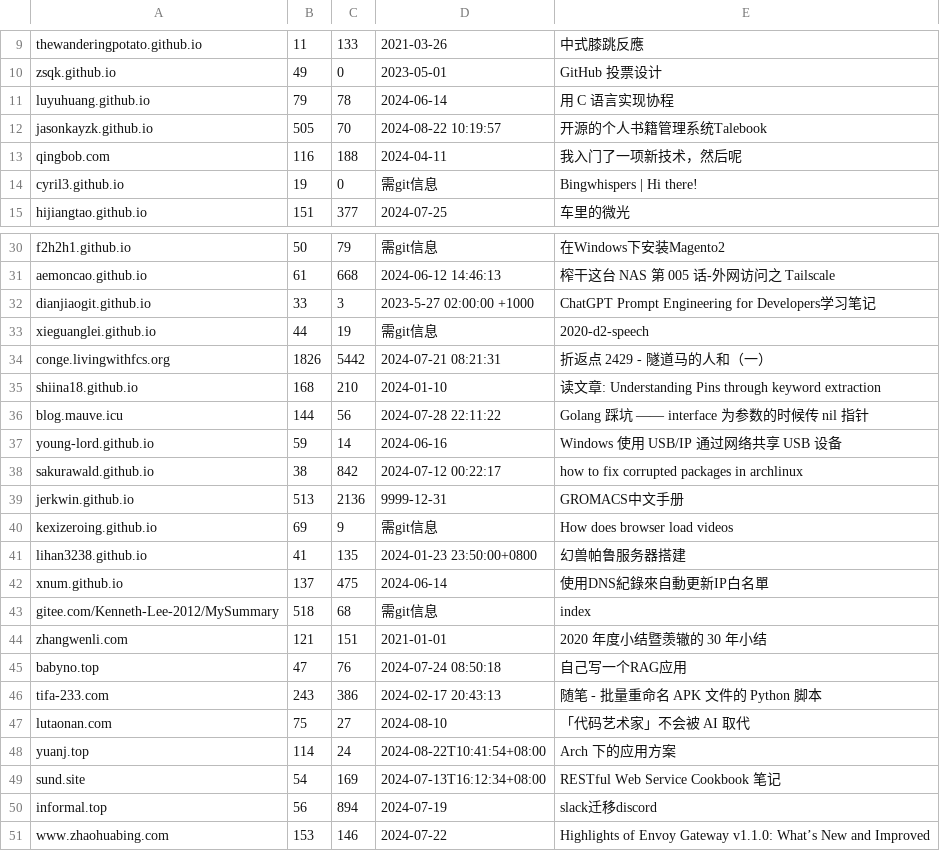
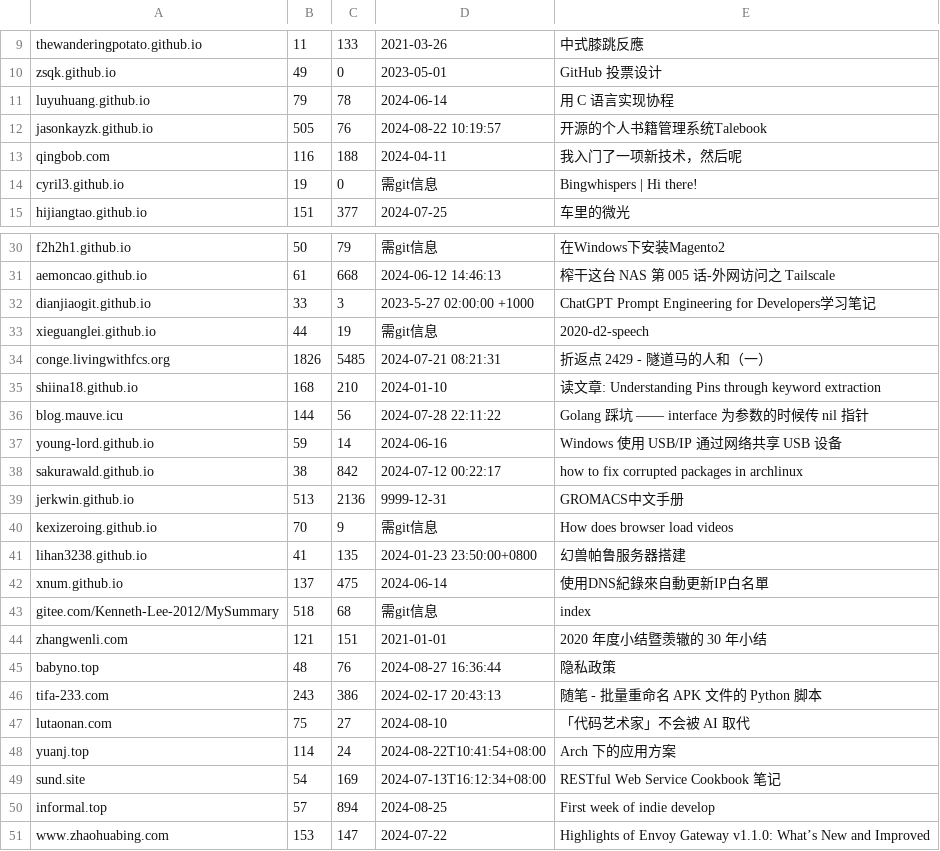
Before and after one commit to nobodxbodon/collection-of-chinese-blogs, a CSV file: 原型/统计数据.csv, drawn as a sheet; only a part is shown, gaps mark what is left out.

```diff
--- a/原型/统计数据.csv
+++ b/原型/统计数据.csv
@@ -11,3 +11,3 @@ zsqk.github.io,49,0,2023-05-01,GitHub 投票设计
 luyuhuang.github.io,79,78,2024-06-14,用 C 语言实现协程
-jasonkayzk.github.io,505,70,2024-08-22 10:19:57,开源的个人书籍管理系统Talebook
+jasonkayzk.github.io,505,76,2024-08-22 10:19:57,开源的个人书籍管理系统Talebook
 qingbob.com,116,188,2024-04-11,我入门了一项新技术，然后呢
@@ -33,3 +33,3 @@ dianjiaogit.github.io,33,3,2023-5-27 02:00:00 +1000,ChatGPT Prompt Engineering f
 xieguanglei.github.io,44,19,需git信息,2020-d2-speech
-conge.livingwithfcs.org,1826,5442,2024-07-21 08:21:31,折返点 2429 - 隧道马的人和（一）
+conge.livingwithfcs.org,1826,5485,2024-07-21 08:21:31,折返点 2429 - 隧道马的人和（一）
 shiina18.github.io,168,210,2024-01-10,读文章: Understanding Pins through keyword extraction
@@ -39,3 +39,3 @@ sakurawald.github.io,38,842,2024-07-12 00:22:17,how to fix corrupted packages in
 jerkwin.github.io,513,2136,9999-12-31,GROMACS中文手册
-kexizeroing.github.io,69,9,需git信息,How does browser load videos
+kexizeroing.github.io,70,9,需git信息,How does browser load videos
 lihan3238.github.io,41,135,2024-01-23 23:50:00+0800,幻兽帕鲁服务器搭建
@@ -44,3 +44,3 @@ gitee.com/Kenneth-Lee-2012/MySummary,518,68,需git信息,index
 zhangwenli.com,121,151,2021-01-01,2020 年度小结暨羡辙的 30 年小结
-babyno.top,47,76,2024-07-24 08:50:18,自己写一个RAG应用
+babyno.top,48,76,2024-08-27 16:36:44,隐私政策
 tifa-233.com,243,386,2024-02-17 20:43:13,随笔 - 批量重命名 APK 文件的 Python 脚本
@@ -49,3 +49,3 @@ yuanj.top,114,24,2024-08-22T10:41:54+08:00,Arch 下的应用方案
 sund.site,54,169,2024-07-13T16:12:34+08:00,RESTful Web Service Cookbook 笔记
-informal.top,56,894,2024-07-19,slack迁移discord
-www.zhaohuabing.com,153,146,2024-07-22,Highlights of Envoy Gateway v1.1.0: What’s New and Improved
+informal.top,57,894,2024-08-25,First week of indie develop
+www.zhaohuabing.com,153,147,2024-07-22,Highlights of Envoy Gateway v1.1.0: What’s New and Improved
```
Also changed, not shown: 原型/博文目录.csv.
